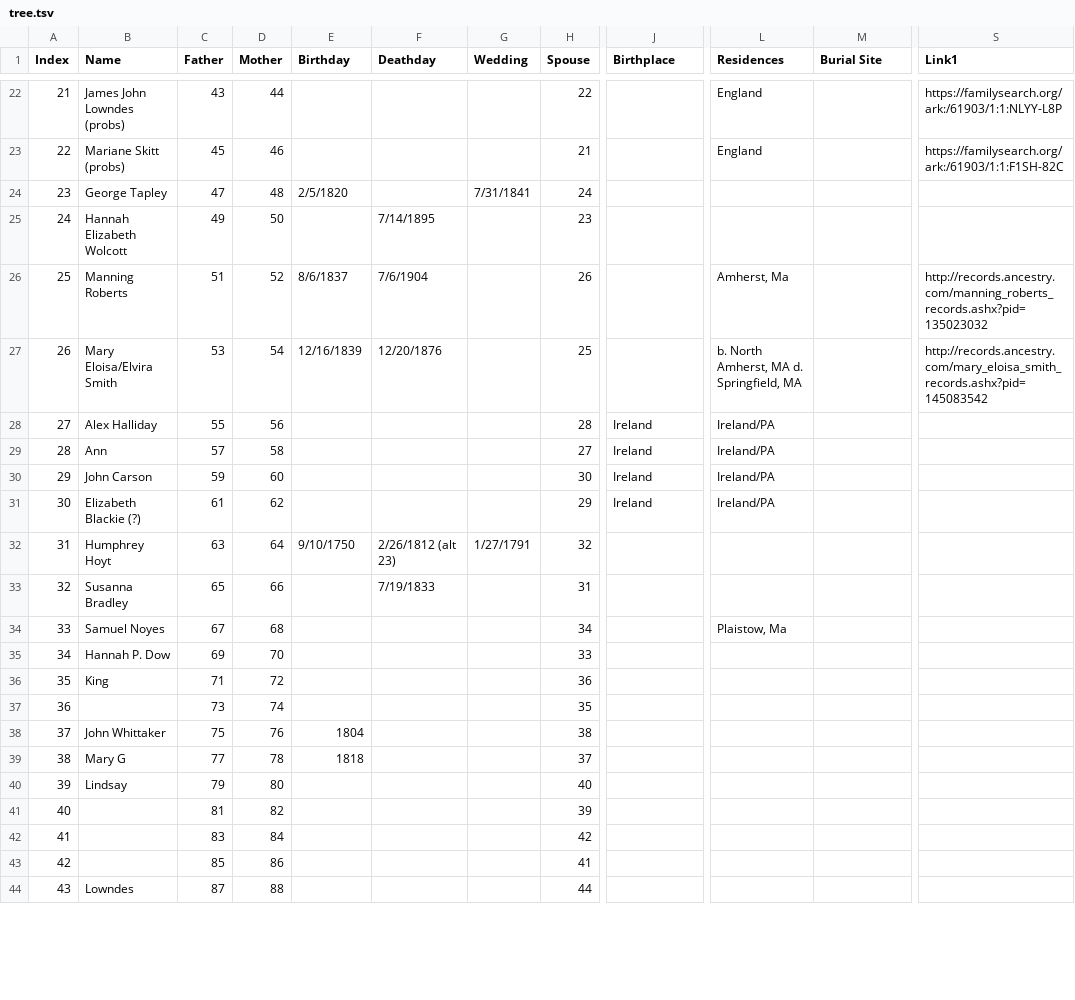
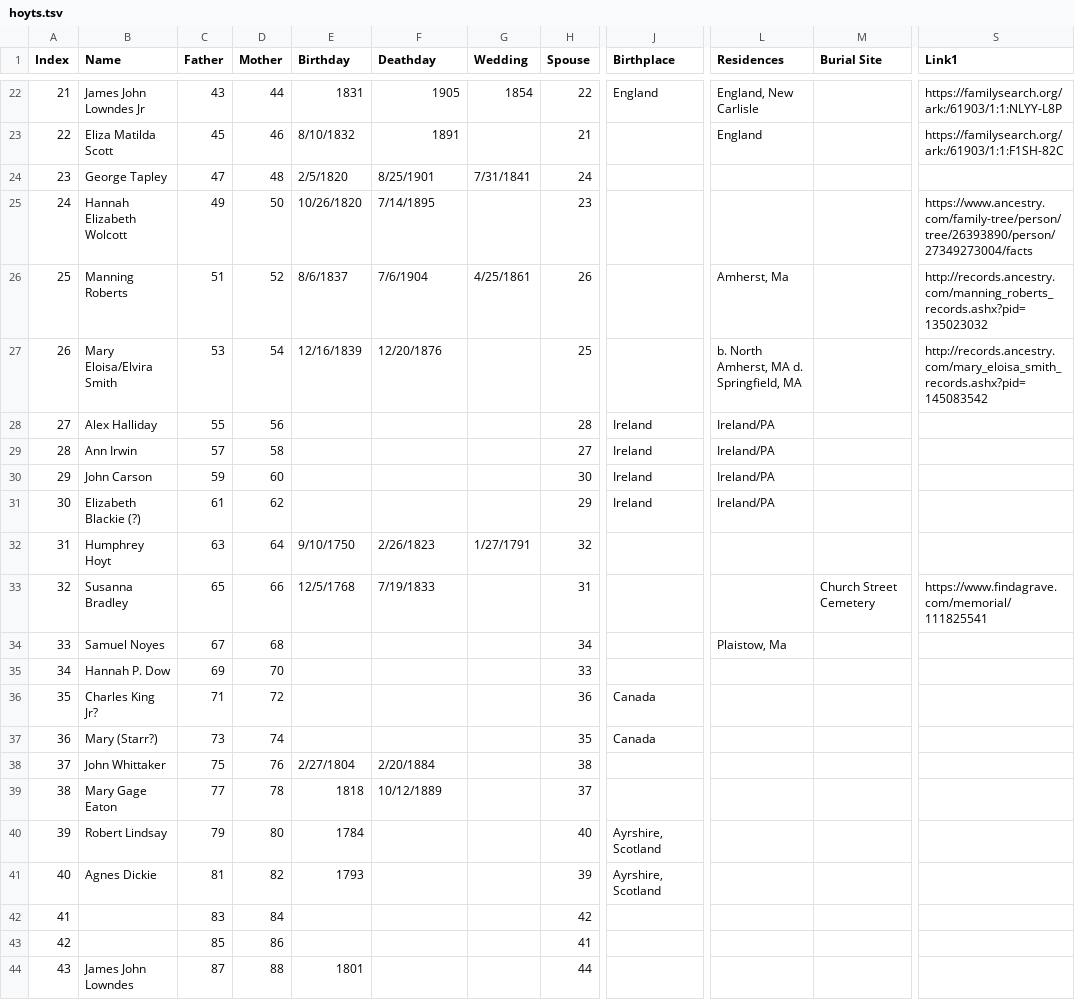
Before and after one commit to cthoyt/family, a TSV file: data/hoyts.tsv (was tree.tsv), drawn as a sheet; only a part is shown, gaps mark what is left out; the diff covers the shown part only; the diff names each change by its address in the sheet, - before the commit and + after, or states it on an @@ line.

```diff
--- a/tree.tsv
+++ b/data/hoyts.tsv
-B22 (Name): James John Lowndes (probs)
+B22 (Name): James John Lowndes Jr
-E22 (Birthday): (empty)
+E22 (Birthday): 1831
-F22 (Deathday): (empty)
+F22 (Deathday): 1905
-G22 (Wedding): (empty)
+G22 (Wedding): 1854
-J22 (Birthplace): (empty)
+J22 (Birthplace): England
-L22 (Residences): England
+L22 (Residences): England, New Carlisle
-B23 (Name): Mariane Skitt (probs)
+B23 (Name): Eliza Matilda Scott
-E23 (Birthday): (empty)
+E23 (Birthday): 8/10/1832
-F23 (Deathday): (empty)
+F23 (Deathday): 1891
-F24 (Deathday): (empty)
+F24 (Deathday): 8/25/1901
-E25 (Birthday): (empty)
+E25 (Birthday): 10/26/1820
-S25 (Link1): (empty)
+S25 (Link1): https://www.ancestry.com/family-tree/person/tree/26393890/person/27349273004/facts
-G26 (Wedding): (empty)
+G26 (Wedding): 4/25/1861
-B29 (Name): Ann
+B29 (Name): Ann Irwin
-F32 (Deathday): 2/26/1812 (alt 23)
+F32 (Deathday): 2/26/1823
-E33 (Birthday): (empty)
+E33 (Birthday): 12/5/1768
-M33 (Burial Site): (empty)
+M33 (Burial Site): Church Street Cemetery
-S33 (Link1): (empty)
+S33 (Link1): https://www.findagrave.com/memorial/111825541
-B36 (Name): King
+B36 (Name): Charles King Jr?
-J36:J37 (Birthplace): (empty)
+J36:J37 (Birthplace): Canada
-B37 (Name): (empty)
+B37 (Name): Mary (Starr?)
-E38 (Birthday): 1804
+E38 (Birthday): 2/27/1804
-F38 (Deathday): (empty)
+F38 (Deathday): 2/20/1884
-B39 (Name): Mary G
+B39 (Name): Mary Gage Eaton
-F39 (Deathday): (empty)
+F39 (Deathday): 10/12/1889
-B40 (Name): Lindsay
+B40 (Name): Robert Lindsay
-E40 (Birthday): (empty)
+E40 (Birthday): 1784
-J40:J41 (Birthplace): (empty)
+J40:J41 (Birthplace): Ayrshire, Scotland
-B41 (Name): (empty)
+B41 (Name): Agnes Dickie
-E41 (Birthday): (empty)
+E41 (Birthday): 1793
-B44 (Name): Lowndes
+B44 (Name): James John Lowndes
-E44 (Birthday): (empty)
+E44 (Birthday): 1801
```
Also changed, not shown: 85 edited cells elsewhere in this file, 2 other files.
